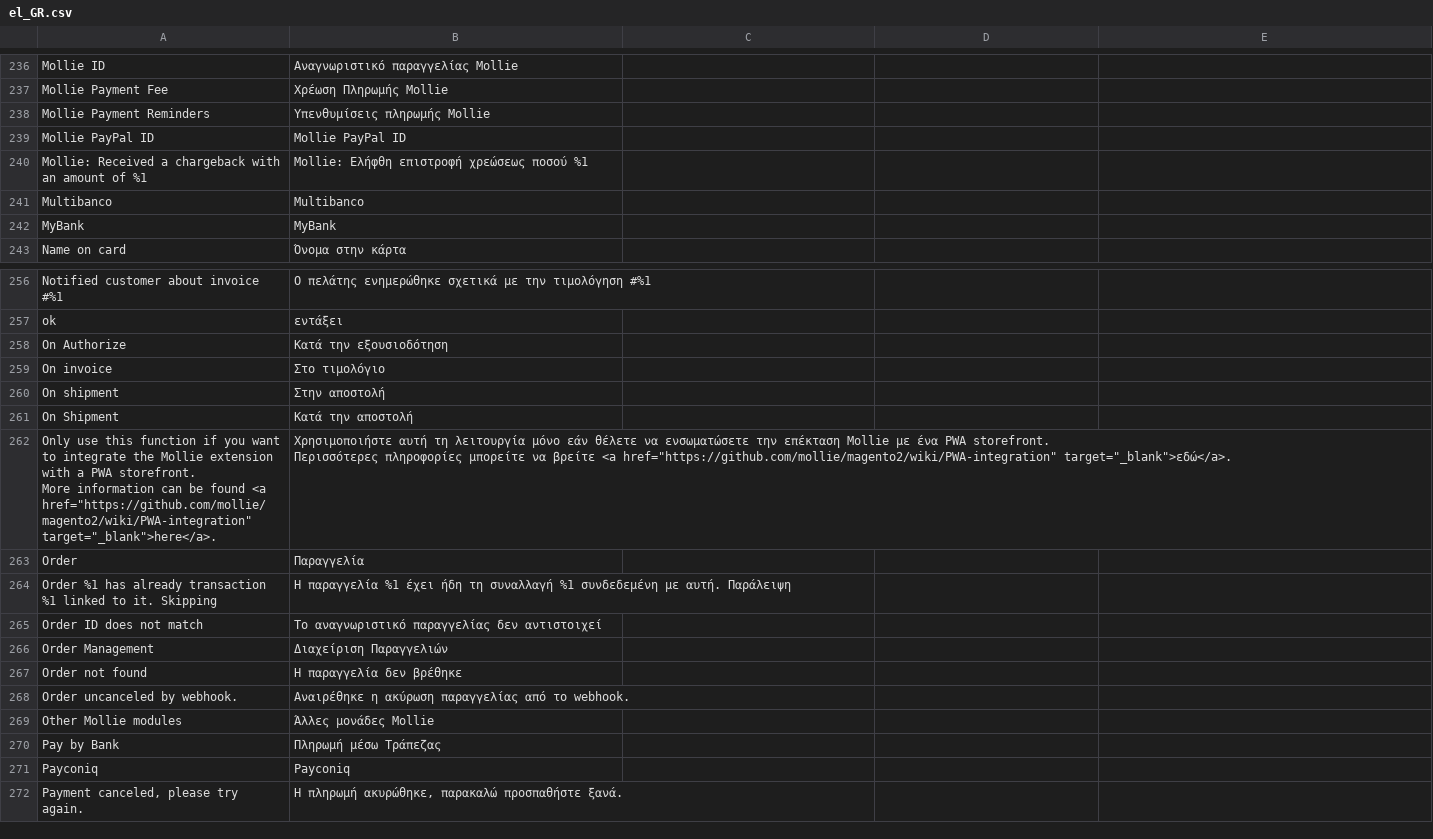
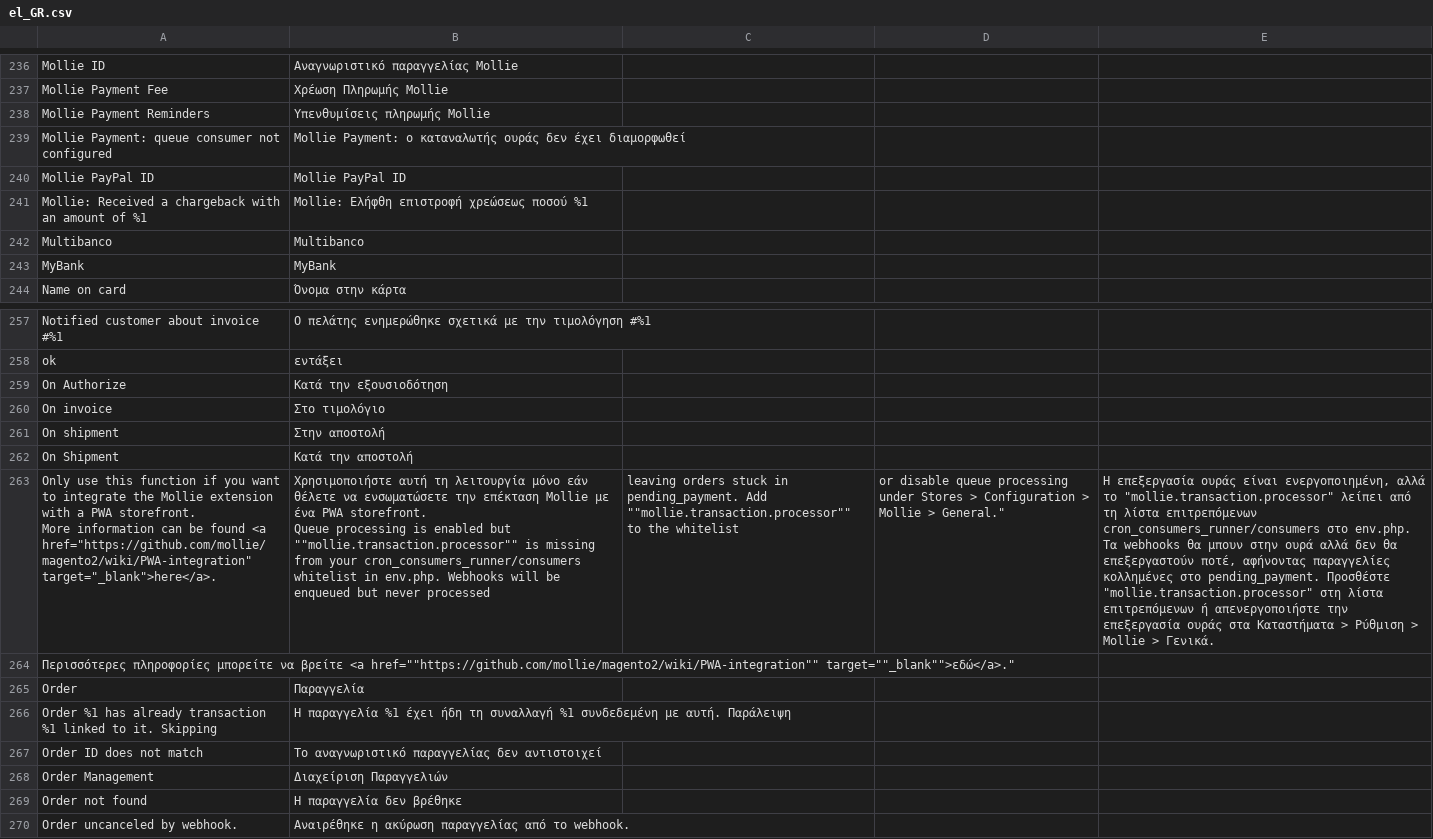
Before and after one commit to mollie/magento2, a CSV file: i18n/el_GR.csv, drawn as a sheet; only a part is shown, gaps mark what is left out; the shorter side is filled out with more unchanged rows; addresses are those after the commit; ↵ is a line break in a cell; the diff names each change by its address in the sheet, - before the commit and + after, or states it on an @@ line.

```diff
--- a/i18n/el_GR.csv
+++ b/i18n/el_GR.csv
+row 239: Mollie Payment: queue consumer not configured | Mollie Payment: ο καταναλωτής ουράς δεν έχει διαμορφωθεί
-B263: …PWA storefront. ↵ Περισσότερες πληροφορίες μπορείτε να βρείτε <a href="https://github.com/mollie/magento2/wiki/PWA-integration" target="_blank">εδώ</a>.
+B263: …PWA storefront. ↵ Queue processing is enabled but ""mollie.transaction.processor"" is missing from your cron_consumers_runner/consumers whitelist in env.php. Webhooks will be enqueued but never processed
-C263: (empty)
+C263: leaving orders stuck in pending_payment. Add ""mollie.transaction.processor"" to the whitelist
-D263: (empty)
+D263: or disable queue processing under Stores > Configuration > Mollie > General."
-E263: (empty)
+E263: Η επεξεργασία ουράς είναι ενεργοποιημένη, αλλά το "mollie.transaction.processor" λείπει από τη λίστα επιτρεπόμενων cron_consumers_runner/consumers στο env.php. Τα webhooks θα μπουν στην ουρά αλλά δεν θα επεξεργαστούν ποτέ, αφήνοντας παραγγελίες κολλημένες στο pending_payment. Προσθέστε "mollie.transaction.processor" στη λίστα επιτρεπόμενων ή απενεργοποιήστε την επεξεργασία ουράς στα Καταστήματα > Ρύθμιση > Mollie > Γενικά.
+row 264: Περισσότερες πληροφορίες μπορείτε να βρείτε <a href=""https://github.com/mollie/magento2/wiki/PWA-integration"" target=""_blank"">εδώ</a>."
```
Also changed, not shown: i18n/de_DE.csv, i18n/fr_FR.csv, 55 other files.
